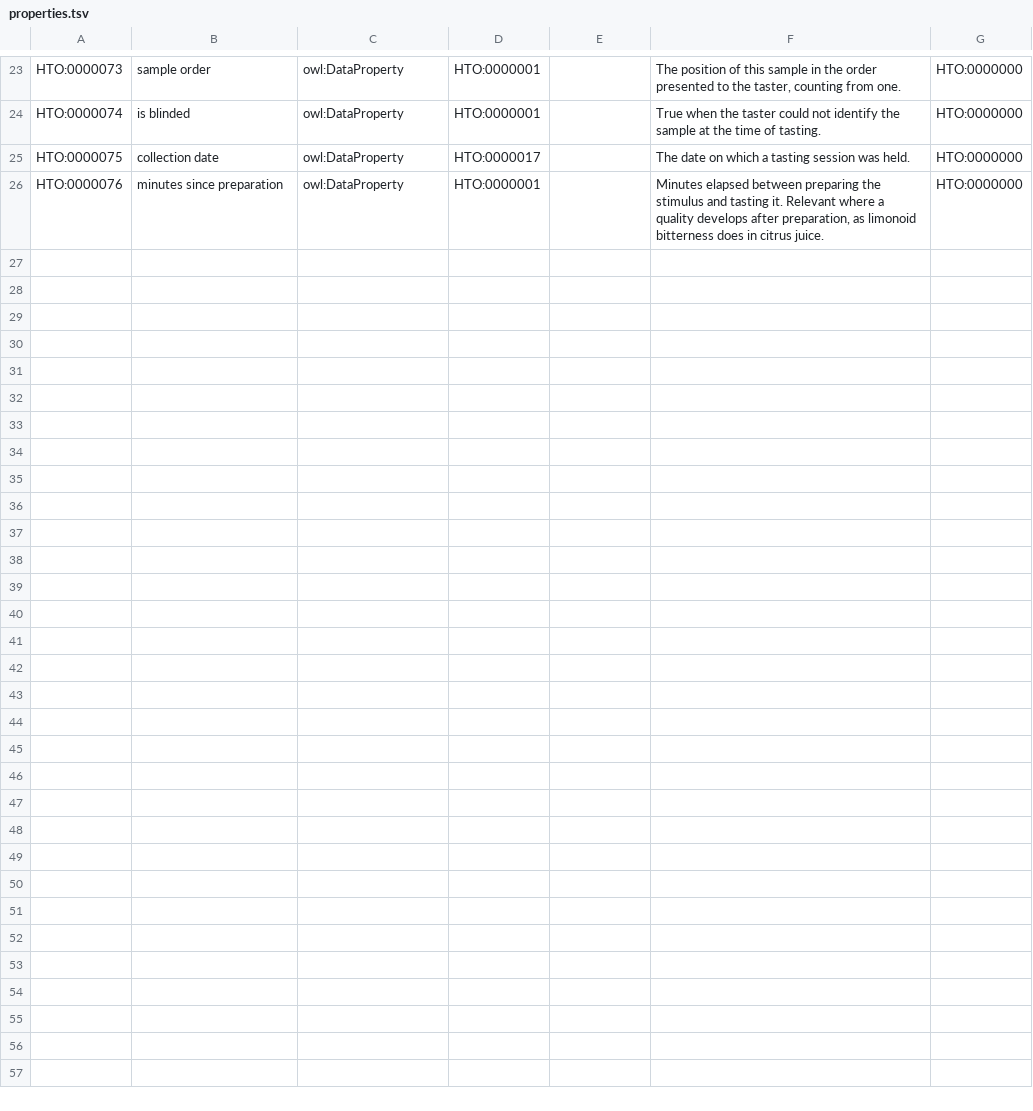
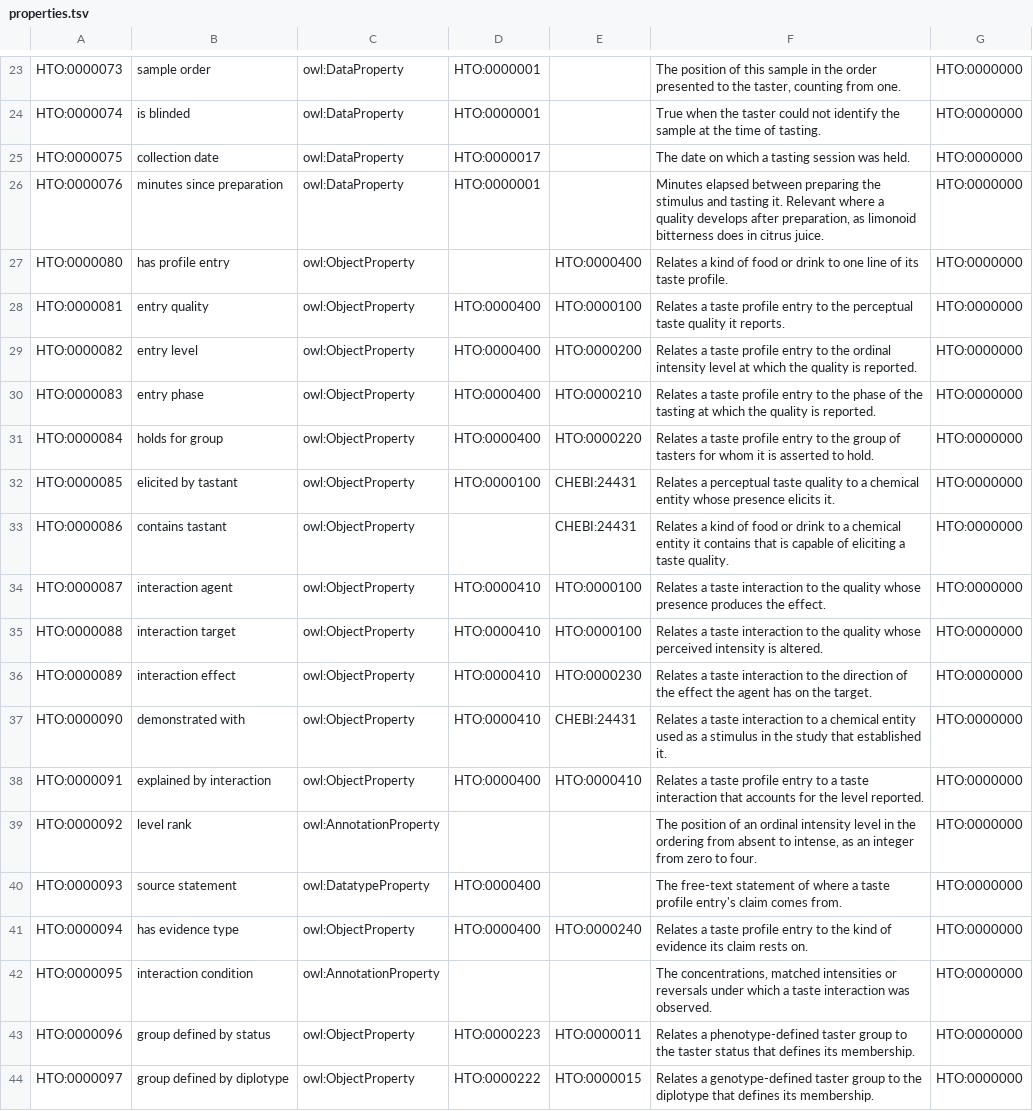
Before and after one commit to sunchang0124/human_taste_ontology, a TSV file: src/templates/properties.tsv, drawn as a sheet; only a part is shown, gaps mark what is left out.

```diff
--- a/src/templates/properties.tsv
+++ b/src/templates/properties.tsv
@@ -26 +26,19 @@ HTO:0000075	collection date	owl:DataProperty	HTO:0000017		The date on which a ta
 HTO:0000076	minutes since preparation	owl:DataProperty	HTO:0000001		Minutes elapsed between preparing the stimulus and tasting it. Relevant where a quality develops after preparation, as limonoid bitterness does in citrus juice.	HTO:0000000
+HTO:0000080	has profile entry	owl:ObjectProperty		HTO:0000400	Relates a kind of food or drink to one line of its taste profile.	HTO:0000000
+HTO:0000081	entry quality	owl:ObjectProperty	HTO:0000400	HTO:0000100	Relates a taste profile entry to the perceptual taste quality it reports.	HTO:0000000
+HTO:0000082	entry level	owl:ObjectProperty	HTO:0000400	HTO:0000200	Relates a taste profile entry to the ordinal intensity level at which the quality is reported.	HTO:0000000
+HTO:0000083	entry phase	owl:ObjectProperty	HTO:0000400	HTO:0000210	Relates a taste profile entry to the phase of the tasting at which the quality is reported.	HTO:0000000
+HTO:0000084	holds for group	owl:ObjectProperty	HTO:0000400	HTO:0000220	Relates a taste profile entry to the group of tasters for whom it is asserted to hold.	HTO:0000000
+HTO:0000085	elicited by tastant	owl:ObjectProperty	HTO:0000100	CHEBI:24431	Relates a perceptual taste quality to a chemical entity whose presence elicits it.	HTO:0000000
+HTO:0000086	contains tastant	owl:ObjectProperty		CHEBI:24431	Relates a kind of food or drink to a chemical entity it contains that is capable of eliciting a taste quality.	HTO:0000000
+HTO:0000087	interaction agent	owl:ObjectProperty	HTO:0000410	HTO:0000100	Relates a taste interaction to the quality whose presence produces the effect.	HTO:0000000
+HTO:0000088	interaction target	owl:ObjectProperty	HTO:0000410	HTO:0000100	Relates a taste interaction to the quality whose perceived intensity is altered.	HTO:0000000
+HTO:0000089	interaction effect	owl:ObjectProperty	HTO:0000410	HTO:0000230	Relates a taste interaction to the direction of the effect the agent has on the target.	HTO:0000000
+HTO:0000090	demonstrated with	owl:ObjectProperty	HTO:0000410	CHEBI:24431	Relates a taste interaction to a chemical entity used as a stimulus in the study that established it.	HTO:0000000
+HTO:0000091	explained by interaction	owl:ObjectProperty	HTO:0000400	HTO:0000410	Relates a taste profile entry to a taste interaction that accounts for the level reported.	HTO:0000000
+HTO:0000092	level rank	owl:AnnotationProperty			The position of an ordinal intensity level in the ordering from absent to intense, as an integer from zero to four.	HTO:0000000
+HTO:0000093	source statement	owl:DatatypeProperty	HTO:0000400		The free-text statement of where a taste profile entry's claim comes from.	HTO:0000000
+HTO:0000094	has evidence type	owl:ObjectProperty	HTO:0000400	HTO:0000240	Relates a taste profile entry to the kind of evidence its claim rests on.	HTO:0000000
+HTO:0000095	interaction condition	owl:AnnotationProperty			The concentrations, matched intensities or reversals under which a taste interaction was observed.	HTO:0000000
+HTO:0000096	group defined by status	owl:ObjectProperty	HTO:0000223	HTO:0000011	Relates a phenotype-defined taster group to the taster status that defines its membership.	HTO:0000000
+HTO:0000097	group defined by diplotype	owl:ObjectProperty	HTO:0000222	HTO:0000015	Relates a genotype-defined taster group to the diplotype that defines its membership.	HTO:0000000
```
Also changed, not shown: src/external_terms.tsv, 2 other files.
